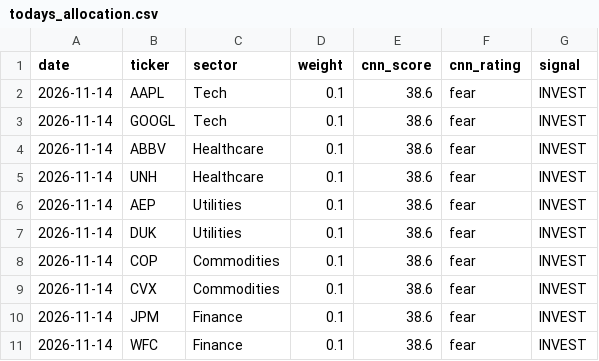
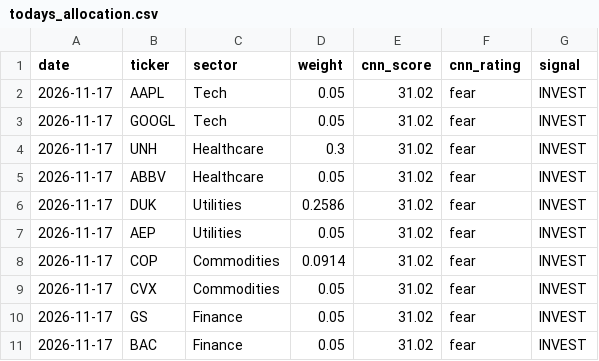
Before and after one commit to JAIDEEP-TRIP/portfolio-optimization, a CSV file: outputs/todays_allocation.csv, drawn as a sheet.

```diff
--- a/outputs/todays_allocation.csv
+++ b/outputs/todays_allocation.csv
@@ -1,11 +1,11 @@
 date,ticker,sector,weight,cnn_score,cnn_rating,signal
-2026-11-14,AAPL,Tech,0.1,38.6,fear,INVEST
-2026-11-14,GOOGL,Tech,0.1,38.6,fear,INVEST
-2026-11-14,ABBV,Healthcare,0.1,38.6,fear,INVEST
-2026-11-14,UNH,Healthcare,0.1,38.6,fear,INVEST
-2026-11-14,AEP,Utilities,0.1,38.6,fear,INVEST
-2026-11-14,DUK,Utilities,0.1,38.6,fear,INVEST
-2026-11-14,COP,Commodities,0.1,38.6,fear,INVEST
-2026-11-14,CVX,Commodities,0.1,38.6,fear,INVEST
-2026-11-14,JPM,Finance,0.1,38.6,fear,INVEST
-2026-11-14,WFC,Finance,0.1,38.6,fear,INVEST
+2026-11-17,AAPL,Tech,0.05,31.02,fear,INVEST
+2026-11-17,GOOGL,Tech,0.05,31.02,fear,INVEST
+2026-11-17,UNH,Healthcare,0.3,31.02,fear,INVEST
+2026-11-17,ABBV,Healthcare,0.05,31.02,fear,INVEST
+2026-11-17,DUK,Utilities,0.2586,31.02,fear,INVEST
+2026-11-17,AEP,Utilities,0.05,31.02,fear,INVEST
+2026-11-17,COP,Commodities,0.0914,31.02,fear,INVEST
+2026-11-17,CVX,Commodities,0.05,31.02,fear,INVEST
+2026-11-17,GS,Finance,0.05,31.02,fear,INVEST
+2026-11-17,BAC,Finance,0.05,31.02,fear,INVEST
```
Also changed, not shown: outputs/portfolio_values.csv, outputs/summary.csv, 5 other files.
